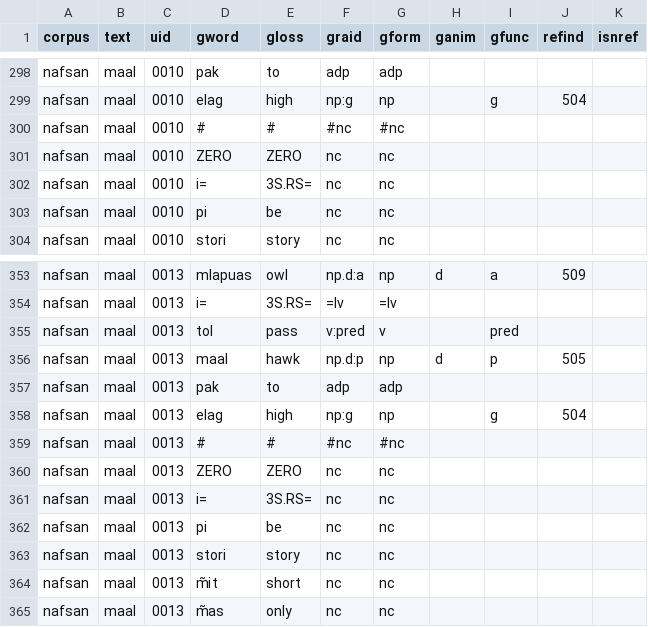
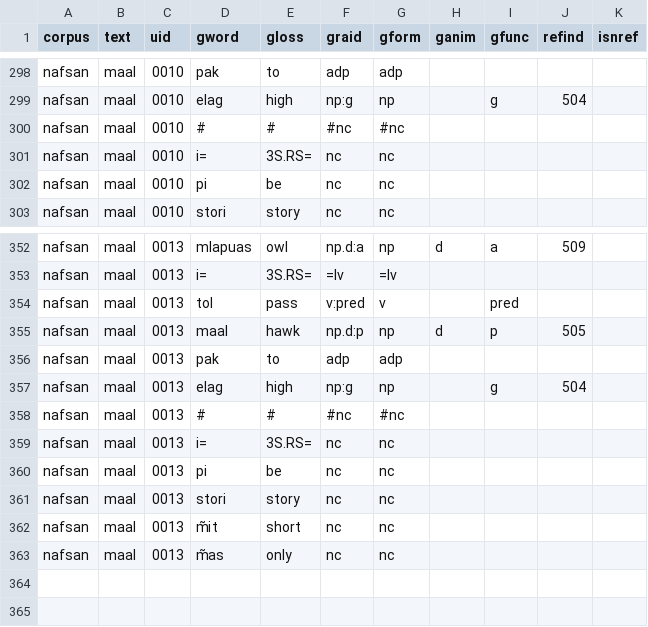
Before and after one commit to Multi-CAST/mcnafsan, a TSV file: cldf/media/mc_nafsan_maal.tsv, drawn as a sheet; only a part is shown, gaps mark what is left out; the diff names each change by its address in the sheet, - before the commit and + after, or states it on an @@ line.

```diff
--- a/cldf/media/mc_nafsan_maal.tsv
+++ b/cldf/media/mc_nafsan_maal.tsv
-row 301: nafsan | maal | 0010 | ZERO | ZERO | nc | nc
-row 360: nafsan | maal | 0013 | ZERO | ZERO | nc | nc
```
Also changed, not shown: cldf/media/mc_nafsan_kori.tsv, cldf/media/mc_nafsan_lelep.tsv, 32 other files.
